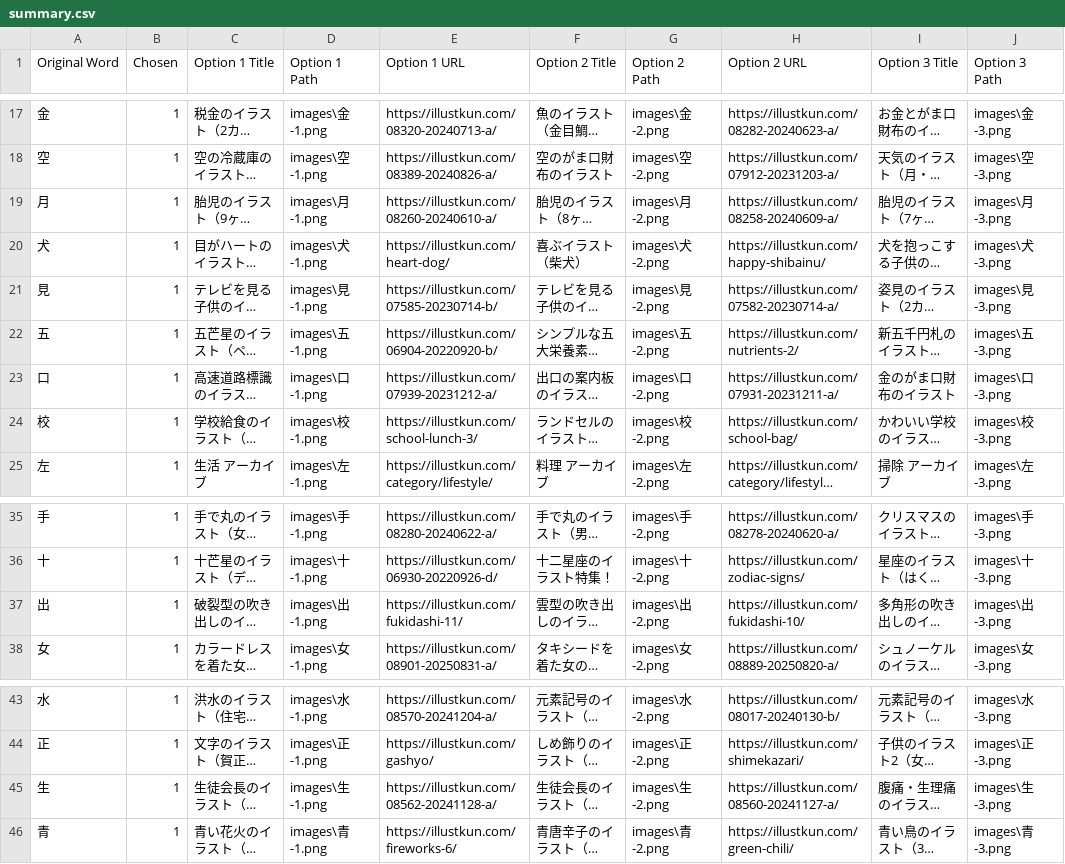
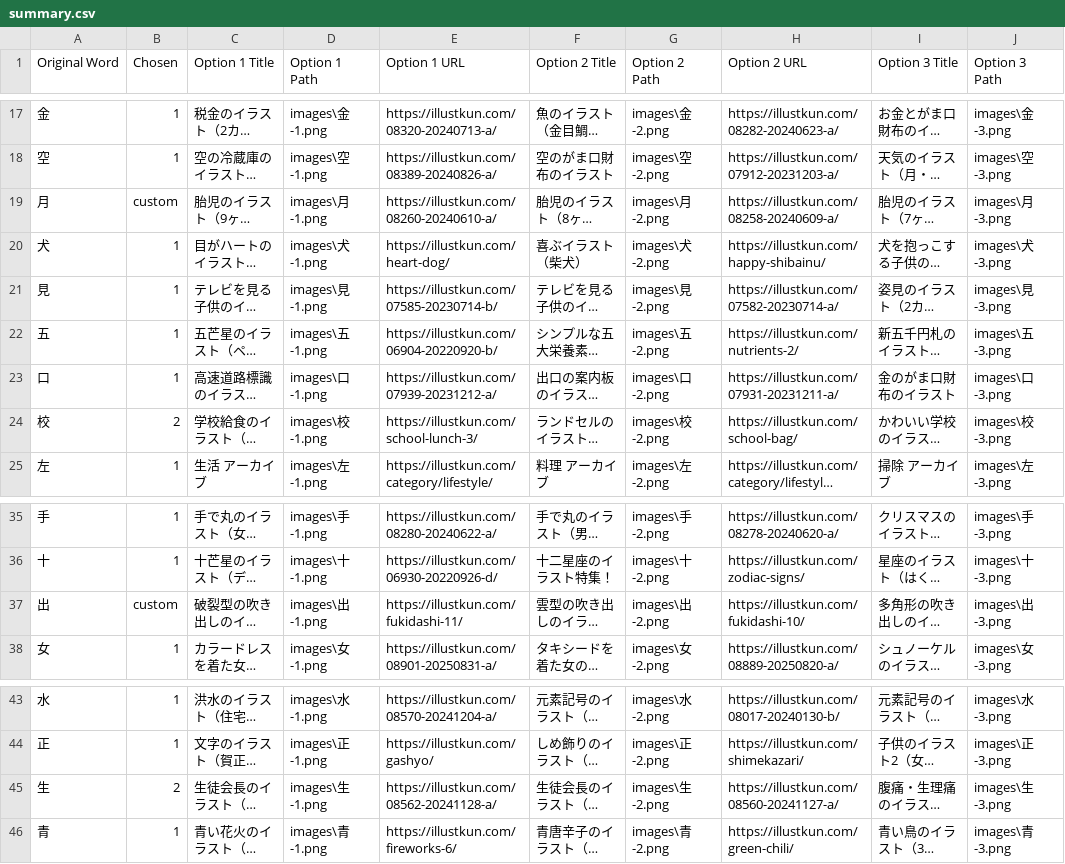
Before and after one commit to GabrielRullan/nihongo, a CSV file: data/summary.csv, drawn as a sheet; only a part is shown, gaps mark what is left out; long unchanged cells end in …; the diff names each change by its address in the sheet, - before the commit and + after, or states it on an @@ line.

```diff
--- a/data/summary.csv
+++ b/data/summary.csv
-B19 (Chosen): 1
+B19 (Chosen): custom
-B24 (Chosen): 1
+B24 (Chosen): 2
-B37 (Chosen): 1
+B37 (Chosen): custom
-B45 (Chosen): 1
+B45 (Chosen): 2
```
Also changed, not shown: 22 other files.
